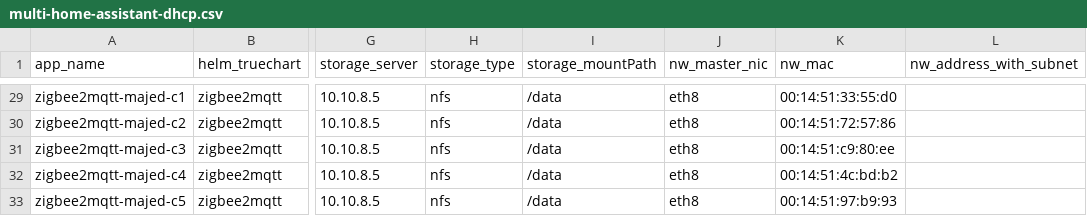
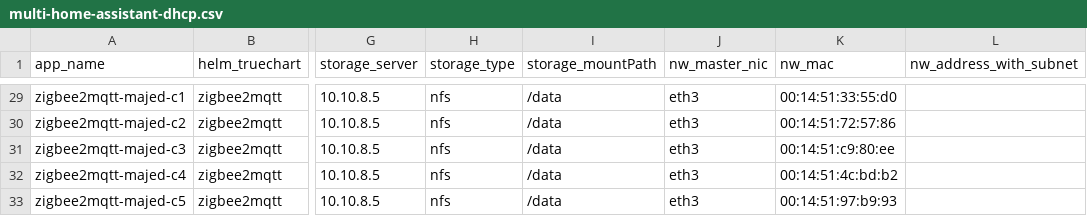
Before and after one commit to alrokayan/kubecsv, a CSV file: examples/multi-home-assistant-dhcp.csv, drawn as a sheet; only a part is shown, gaps mark what is left out; the diff covers the shown part only; the diff names each change by its address in the sheet, - before the commit and + after, or states it on an @@ line.

```diff
--- a/examples/multi-home-assistant-dhcp.csv
+++ b/examples/multi-home-assistant-dhcp.csv
-J29:J33 (nw_master_nic): eth8
+J29:J33 (nw_master_nic): eth3
```
Also changed, not shown: 15 edited cells elsewhere in this file.
